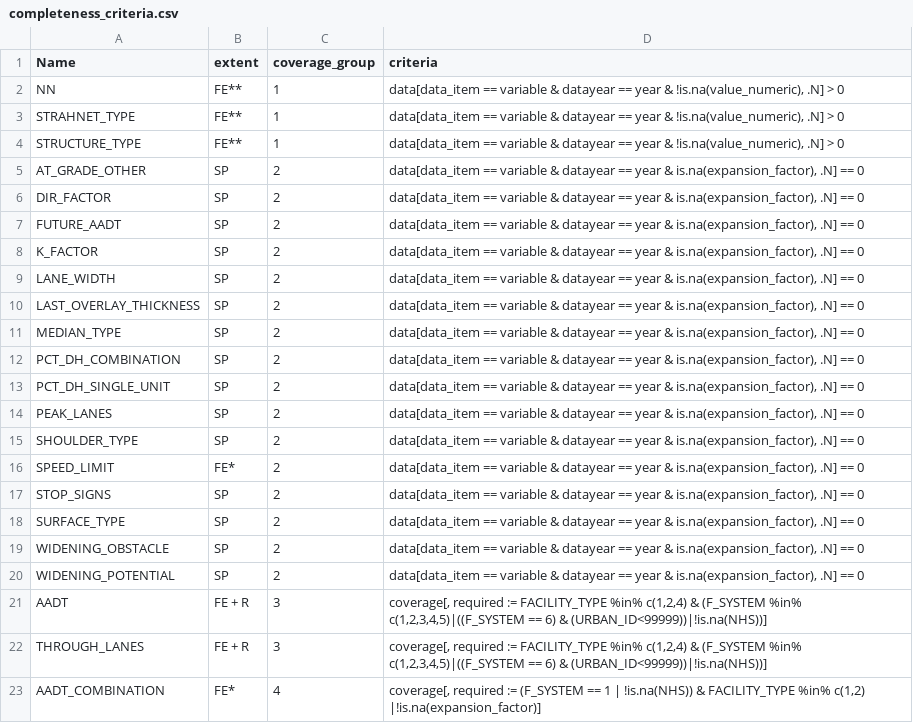
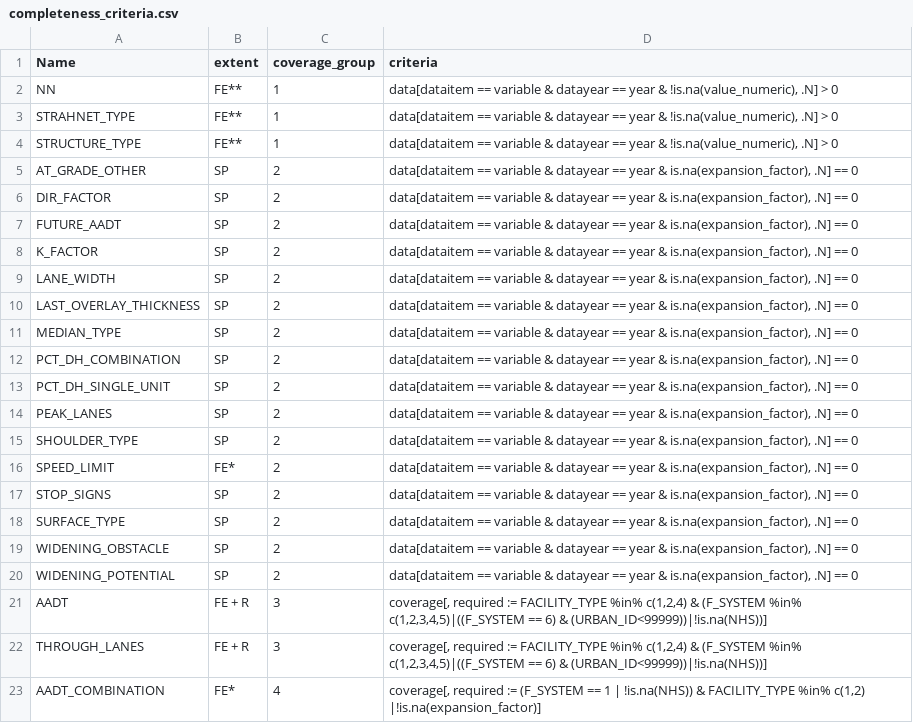
Before and after one commit to RSGInc/HPMS-Score-Card-Generator, a CSV file: resources/dat/completeness_criteria.csv, drawn as a sheet; only a part is shown.

Commit message:
dataitem name change cleanup

```diff
--- a/resources/dat/completeness_criteria.csv
+++ b/resources/dat/completeness_criteria.csv
@@ -1,21 +1,21 @@
 Name,extent,coverage_group,criteria
-NN,FE**,1,"data[data_item == variable & datayear == year & !is.na(value_numeric), .N] > 0"
-STRAHNET_TYPE,FE**,1,"data[data_item == variable & datayear == year & !is.na(value_numeric), .N] > 0"
-STRUCTURE_TYPE,FE**,1,"data[data_item == variable & datayear == year & !is.na(value_numeric), .N] > 0"
-AT_GRADE_OTHER,SP,2,"data[data_item == variable & datayear == year & is.na(expansion_factor), .N] == 0"
-DIR_FACTOR,SP,2,"data[data_item == variable & datayear == year & is.na(expansion_factor), .N] == 0"
-FUTURE_AADT,SP,2,"data[data_item == variable & datayear == year & is.na(expansion_factor), .N] == 0"
-K_FACTOR,SP,2,"data[data_item == variable & datayear == year & is.na(expansion_factor), .N] == 0"
-LANE_WIDTH,SP,2,"data[data_item == variable & datayear == year & is.na(expansion_factor), .N] == 0"
-LAST_OVERLAY_THICKNESS,SP,2,"data[data_item == variable & datayear == year & is.na(expansion_factor), .N] == 0"
-MEDIAN_TYPE,SP,2,"data[data_item == variable & datayear == year & is.na(expansion_factor), .N] == 0"
-PCT_DH_COMBINATION,SP,2,"data[data_item == variable & datayear == year & is.na(expansion_factor), .N] == 0"
-PCT_DH_SINGLE_UNIT,SP,2,"data[data_item == variable & datayear == year & is.na(expansion_factor), .N] == 0"
-PEAK_LANES,SP,2,"data[data_item == variable & datayear == year & is.na(expansion_factor), .N] == 0"
-SHOULDER_TYPE,SP,2,"data[data_item == variable & datayear == year & is.na(expansion_factor), .N] == 0"
-SPEED_LIMIT,FE*,2,"data[data_item == variable & datayear == year & is.na(expansion_factor), .N] == 0"
-STOP_SIGNS,SP,2,"data[data_item == variable & datayear == year & is.na(expansion_factor), .N] == 0"
-SURFACE_TYPE,SP,2,"data[data_item == variable & datayear == year & is.na(expansion_factor), .N] == 0"
-WIDENING_OBSTACLE,SP,2,"data[data_item == variable & datayear == year & is.na(expansion_factor), .N] == 0"
-WIDENING_POTENTIAL,SP,2,"data[data_item == variable & datayear == year & is.na(expansion_factor), .N] == 0"
+NN,FE**,1,"data[dataitem == variable & datayear == year & !is.na(value_numeric), .N] > 0"
+STRAHNET_TYPE,FE**,1,"data[dataitem == variable & datayear == year & !is.na(value_numeric), .N] > 0"
+STRUCTURE_TYPE,FE**,1,"data[dataitem == variable & datayear == year & !is.na(value_numeric), .N] > 0"
+AT_GRADE_OTHER,SP,2,"data[dataitem == variable & datayear == year & is.na(expansion_factor), .N] == 0"
+DIR_FACTOR,SP,2,"data[dataitem == variable & datayear == year & is.na(expansion_factor), .N] == 0"
+FUTURE_AADT,SP,2,"data[dataitem == variable & datayear == year & is.na(expansion_factor), .N] == 0"
+K_FACTOR,SP,2,"data[dataitem == variable & datayear == year & is.na(expansion_factor), .N] == 0"
+LANE_WIDTH,SP,2,"data[dataitem == variable & datayear == year & is.na(expansion_factor), .N] == 0"
+LAST_OVERLAY_THICKNESS,SP,2,"data[dataitem == variable & datayear == year & is.na(expansion_factor), .N] == 0"
+MEDIAN_TYPE,SP,2,"data[dataitem == variable & datayear == year & is.na(expansion_factor), .N] == 0"
+PCT_DH_COMBINATION,SP,2,"data[dataitem == variable & datayear == year & is.na(expansion_factor), .N] == 0"
+PCT_DH_SINGLE_UNIT,SP,2,"data[dataitem == variable & datayear == year & is.na(expansion_factor), .N] == 0"
+PEAK_LANES,SP,2,"data[dataitem == variable & datayear == year & is.na(expansion_factor), .N] == 0"
+SHOULDER_TYPE,SP,2,"data[dataitem == variable & datayear == year & is.na(expansion_factor), .N] == 0"
+SPEED_LIMIT,FE*,2,"data[dataitem == variable & datayear == year & is.na(expansion_factor), .N] == 0"
+STOP_SIGNS,SP,2,"data[dataitem == variable & datayear == year & is.na(expansion_factor), .N] == 0"
+SURFACE_TYPE,SP,2,"data[dataitem == variable & datayear == year & is.na(expansion_factor), .N] == 0"
+WIDENING_OBSTACLE,SP,2,"data[dataitem == variable & datayear == year & is.na(expansion_factor), .N] == 0"
+WIDENING_POTENTIAL,SP,2,"data[dataitem == variable & datayear == year & is.na(expansion_factor), .N] == 0"
 AADT,FE + R,3,"coverage[, required := FACILITY_TYPE %in% c(1,2,4) & (F_SYSTEM %in% c(1,2,3,4,5)|((F_SYSTEM == 6) & (URBAN_ID<99999))|!is.na(NHS))]"
```
Also changed, not shown: resources/dat/extent_detail.csv, 30 other files.
